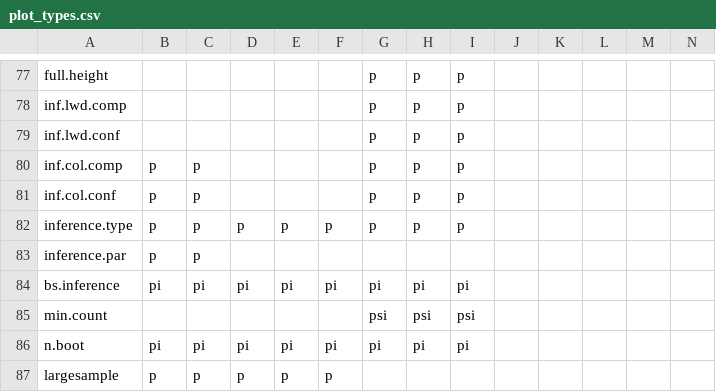
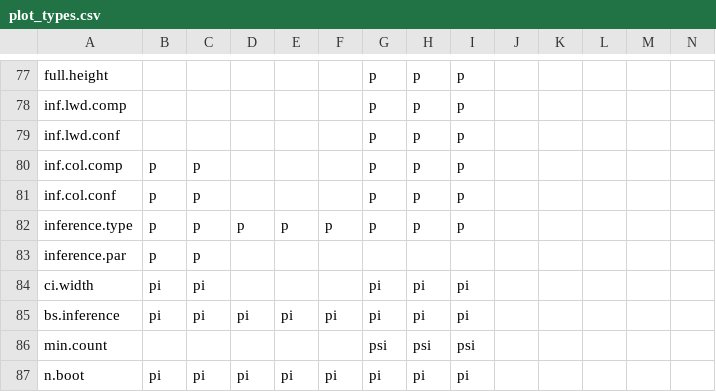
Before and after one commit to iNZightVIT/iNZightPlots, a CSV file: data-raw/plot_types.csv, drawn as a sheet; only a part is shown, gaps mark what is left out; the shorter side is filled out with more unchanged rows; rows hold the shown columns only; the diff names each change by its address in the sheet, - before the commit and + after, or states it on an @@ line.

Commit message:
Begin working on #41 - dot plots

```diff
--- a/data-raw/plot_types.csv
+++ b/data-raw/plot_types.csv
+row 84: ci.width | pi | pi |  |  |  | pi | pi | pi
```
Also changed, not shown: 4 other files.
